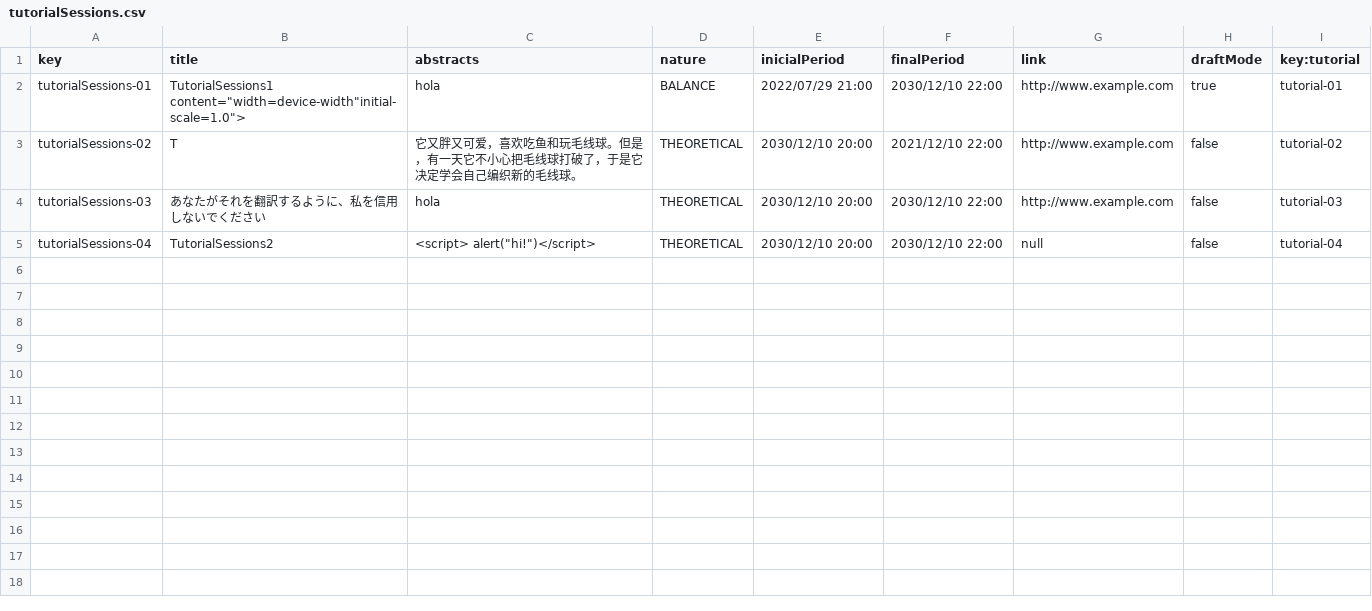
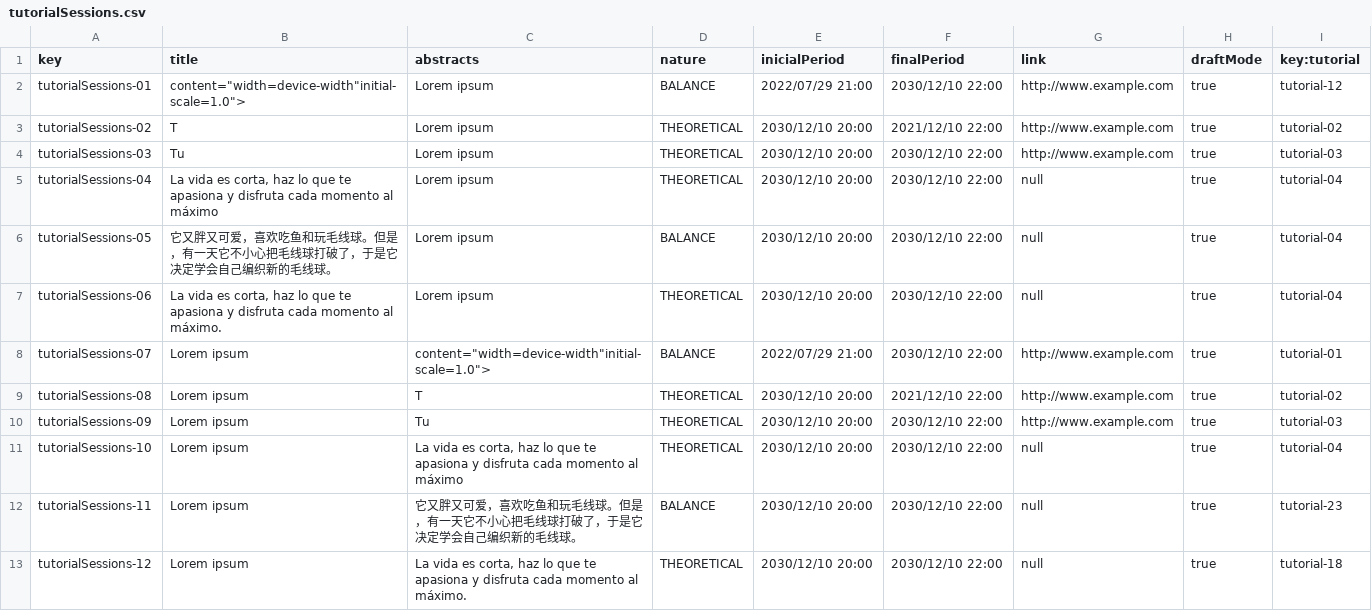
Before and after one commit to marolmmar1/C2.X02, a CSV file: src/main/webapp/WEB-INF/resources/sample-data/tutorialSessions.csv, drawn as a sheet.

```diff
--- a/src/main/webapp/WEB-INF/resources/sample-data/tutorialSessions.csv
+++ b/src/main/webapp/WEB-INF/resources/sample-data/tutorialSessions.csv
@@ -1,5 +1,13 @@
 key,title,abstracts,nature,inicialPeriod,finalPeriod,link,draftMode,key:tutorial
-tutorialSessions-01,"TutorialSessions1  content=""width=device-width""initial-scale=1.0"">",hola,BALANCE,2022/07/29 21:00,2030/12/10 22:00,http://www.example.com,true,tutorial-01
-tutorialSessions-02,T,它又胖又可爱，喜欢吃鱼和玩毛线球。但是，有一天它不小心把毛线球打破了，于是它决定学会自己编织新的毛线球。,THEORETICAL,2030/12/10 20:00,2021/12/10 22:00,http://www.example.com,false,tutorial-02
-tutorialSessions-03,あなたがそれを翻訳するように、私を信用しないでください,hola,THEORETICAL,2030/12/10 20:00,2030/12/10 22:00,http://www.example.com,false,tutorial-03
-tutorialSessions-04,TutorialSessions2,"<script> alert(""hi!"")</script>",THEORETICAL,2030/12/10 20:00,2030/12/10 22:00,null,false,tutorial-04
+tutorialSessions-01,"content=""width=device-width""initial-scale=1.0"">",Lorem ipsum,BALANCE,2022/07/29 21:00,2030/12/10 22:00,http://www.example.com,true,tutorial-12
+tutorialSessions-02,T,Lorem ipsum,THEORETICAL,2030/12/10 20:00,2021/12/10 22:00,http://www.example.com,true,tutorial-02
+tutorialSessions-03,Tu,Lorem ipsum,THEORETICAL,2030/12/10 20:00,2030/12/10 22:00,http://www.example.com,true,tutorial-03
+tutorialSessions-04,"La vida es corta, haz lo que te apasiona y disfruta cada momento al máximo",Lorem ipsum,THEORETICAL,2030/12/10 20:00,2030/12/10 22:00,null,true,tutorial-04
+tutorialSessions-05,它又胖又可爱，喜欢吃鱼和玩毛线球。但是，有一天它不小心把毛线球打破了，于是它决定学会自己编织新的毛线球。,Lorem ipsum,BALANCE,2030/12/10 20:00,2030/12/10 22:00,null,true,tutorial-04
+tutorialSessions-06,"La vida es corta, haz lo que te apasiona y disfruta cada momento al máximo.",Lorem ipsum,THEORETICAL,2030/12/10 20:00,2030/12/10 22:00,null,true,tutorial-04
+tutorialSessions-07,Lorem ipsum,"content=""width=device-width""initial-scale=1.0"">",BALANCE,2022/07/29 21:00,2030/12/10 22:00,http://www.example.com,true,tutorial-01
+tutorialSessions-08,Lorem ipsum,T,THEORETICAL,2030/12/10 20:00,2021/12/10 22:00,http://www.example.com,true,tutorial-02
+tutorialSessions-09,Lorem ipsum,Tu,THEORETICAL,2030/12/10 20:00,2030/12/10 22:00,http://www.example.com,true,tutorial-03
+tutorialSessions-10,Lorem ipsum,"La vida es corta, haz lo que te apasiona y disfruta cada momento al máximo",THEORETICAL,2030/12/10 20:00,2030/12/10 22:00,null,true,tutorial-04
+tutorialSessions-11,Lorem ipsum,它又胖又可爱，喜欢吃鱼和玩毛线球。但是，有一天它不小心把毛线球打破了，于是它决定学会自己编织新的毛线球。,BALANCE,2030/12/10 20:00,2030/12/10 22:00,null,true,tutorial-23
+tutorialSessions-12,Lorem ipsum,"La vida es corta, haz lo que te apasiona y disfruta cada momento al máximo.",THEORETICAL,2030/12/10 20:00,2030/12/10 22:00,null,true,tutorial-18
```
Also changed, not shown: src/main/webapp/WEB-INF/resources/sample-data/assistant.csv, src/main/webapp/WEB-INF/resources/sample-data/bulletin.csv, 45 other files.
